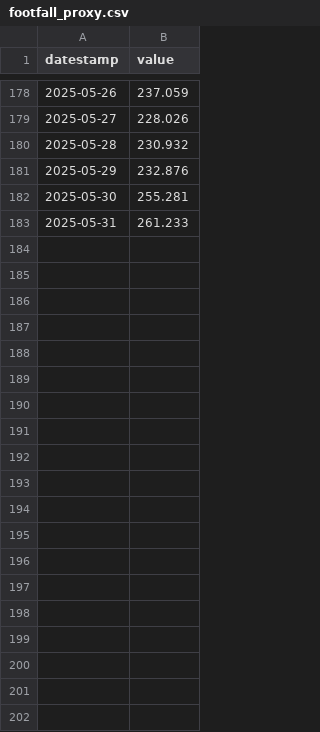
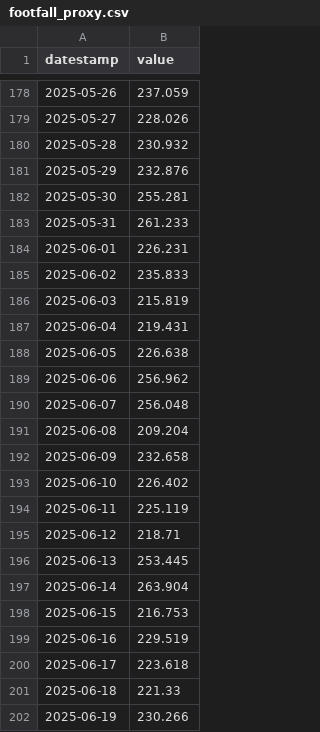
Before and after one commit to open-innovations/bradford-2025, a CSV file: src/experiments/huq/_data/footfall_proxy.csv, drawn as a sheet; only a part is shown, gaps mark what is left out; the diff covers the shown part only; the diff names each change by its address in the sheet, - before the commit and + after, or states it on an @@ line.

```diff
--- a/src/experiments/huq/_data/footfall_proxy.csv
+++ b/src/experiments/huq/_data/footfall_proxy.csv
+row 184: 2025-06-01 | 226.231
+row 185: 2025-06-02 | 235.833
+row 186: 2025-06-03 | 215.819
+row 187: 2025-06-04 | 219.431
+row 188: 2025-06-05 | 226.638
+row 189: 2025-06-06 | 256.962
+row 190: 2025-06-07 | 256.048
+row 191: 2025-06-08 | 209.204
+row 192: 2025-06-09 | 232.658
+row 193: 2025-06-10 | 226.402
+row 194: 2025-06-11 | 225.119
+row 195: 2025-06-12 | 218.71
+row 196: 2025-06-13 | 253.445
+row 197: 2025-06-14 | 263.904
+row 198: 2025-06-15 | 216.753
+row 199: 2025-06-16 | 229.519
+row 200: 2025-06-17 | 223.618
+row 201: 2025-06-18 | 221.33
+row 202: 2025-06-19 | 230.266
```
Also changed, not shown: 11 added rows elsewhere in this file, src/experiments/huq/_data/footfall/met_office_bradford.csv, src/experiments/huq/_data/spend_index.csv, 25 other files.
